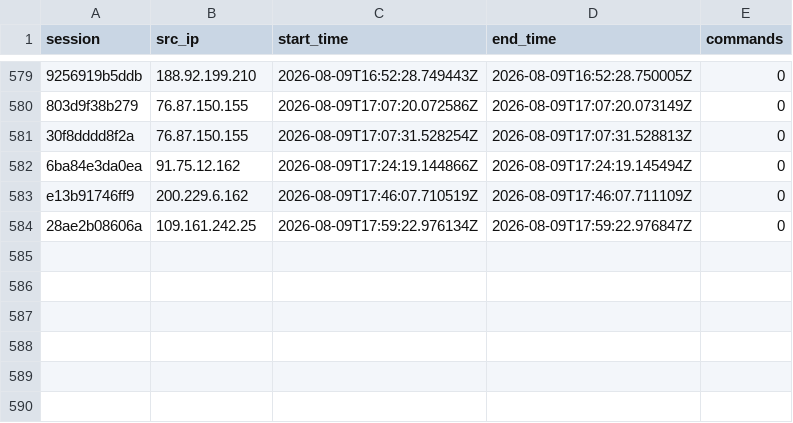
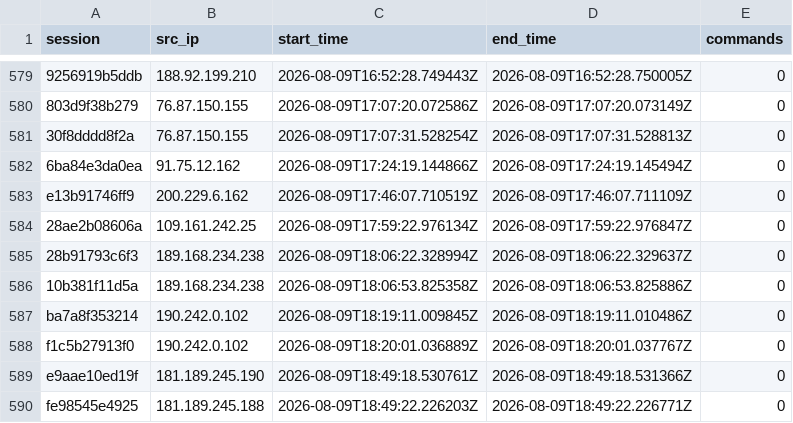
Before and after one commit to Prabhath-de/AWS_Honeypot, a CSV file: data/processed/session_summary.csv, drawn as a sheet; only a part is shown, gaps mark what is left out.

```diff
--- a/data/processed/session_summary.csv
+++ b/data/processed/session_summary.csv
@@ -584 +584,7 @@ e13b91746ff9,200.229.6.162,2026-08-09T17:46:07.710519Z,2026-08-09T17:46:07.71110
 28ae2b08606a,109.161.242.25,2026-08-09T17:59:22.976134Z,2026-08-09T17:59:22.976847Z,0
+28b91793c6f3,189.168.234.238,2026-08-09T18:06:22.328994Z,2026-08-09T18:06:22.329637Z,0
+10b381f11d5a,189.168.234.238,2026-08-09T18:06:53.825358Z,2026-08-09T18:06:53.825886Z,0
+ba7a8f353214,190.242.0.102,2026-08-09T18:19:11.009845Z,2026-08-09T18:19:11.010486Z,0
+f1c5b27913f0,190.242.0.102,2026-08-09T18:20:01.036889Z,2026-08-09T18:20:01.037767Z,0
+e9aae10ed19f,181.189.245.190,2026-08-09T18:49:18.530761Z,2026-08-09T18:49:18.531366Z,0
+fe98545e4925,181.189.245.188,2026-08-09T18:49:22.226203Z,2026-08-09T18:49:22.226771Z,0
```
Also changed, not shown: data/processed/geoip_asn.csv, 3 other files.
